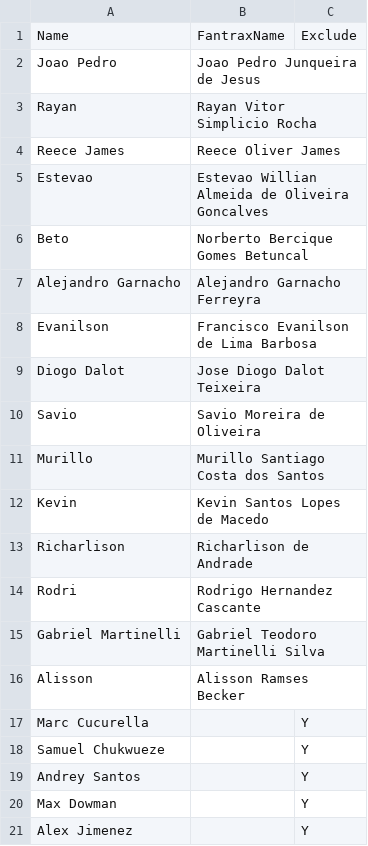
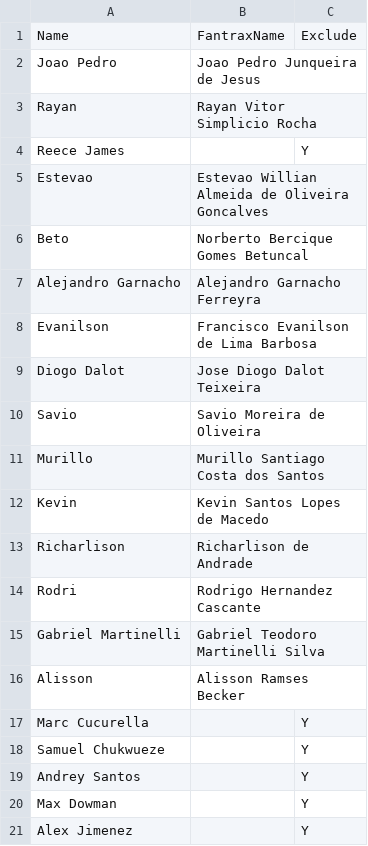
Before and after one commit to jjcochesa/FantraxDraftAssistant, a CSV file: data/fantrax_name_aliases.csv, drawn as a sheet.

```diff
--- a/data/fantrax_name_aliases.csv
+++ b/data/fantrax_name_aliases.csv
@@ -3,3 +3,3 @@ Joao Pedro,Joao Pedro Junqueira de Jesus,
 Rayan,Rayan Vitor Simplicio Rocha,
-Reece James,Reece Oliver James,
+Reece James,,Y
 Estevao,Estevao Willian Almeida de Oliveira Goncalves,
```
